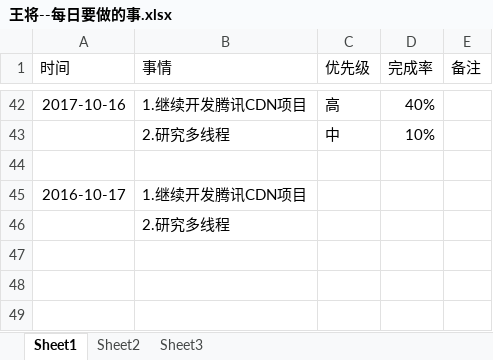
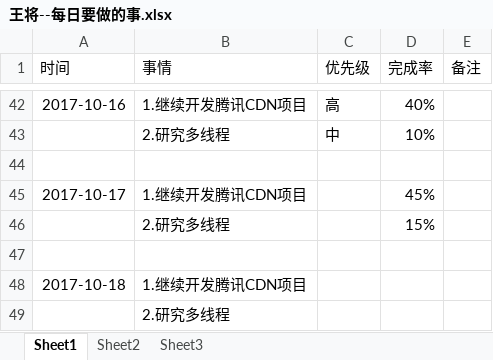
Before and after one commit to bird-start/eshop-doc, an Excel workbook: 交流管理/项目日报/王将--每日要做的事.xlsx, sheet Sheet1, drawn as a sheet; only a part is shown, gaps mark what is left out; values as stored, in another font and other column widths than the file's, no borders; charts and pictures not drawn; addresses are those after the commit; the diff names each change by its address in the sheet, - before the commit and + after, or states it on an @@ line.

Commit message:
ribao

```diff
--- a/交流管理/项目日报/王将--每日要做的事.xlsx (sheet Sheet1)
+++ b/交流管理/项目日报/王将--每日要做的事.xlsx (sheet Sheet1)
+row 45: 2017-10-17 | 1.继续开发腾讯CDN项目 |  | 45%
+row 46:  | 2.研究多线程 |  | 15%
+row 47: (empty)
-A48 (时间): 2016-10-17
+A48 (时间): 2017-10-18
```
